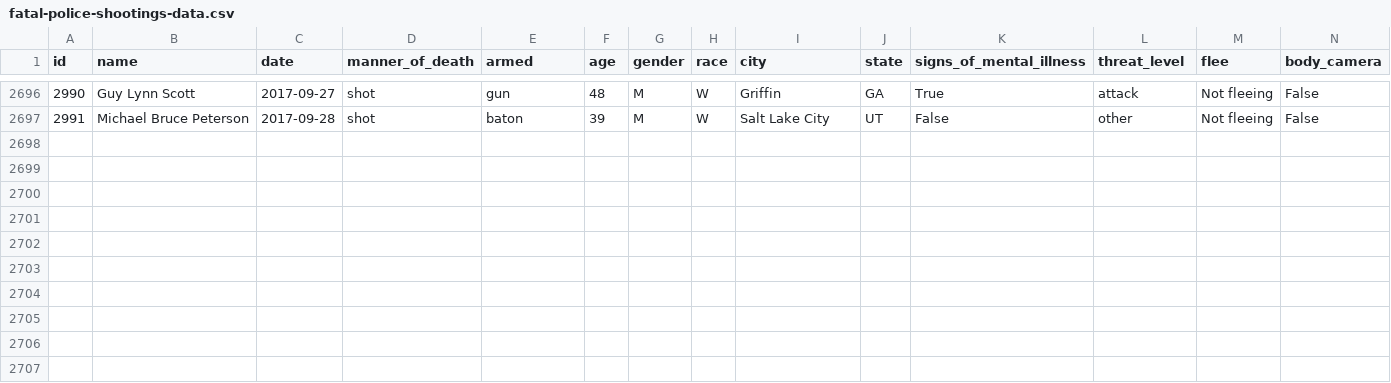
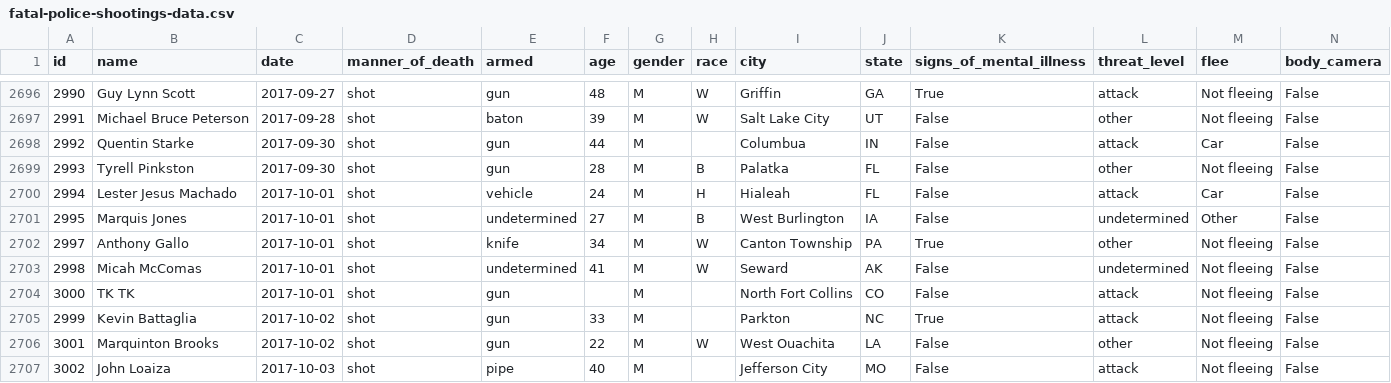
Before and after one commit to joshbegley/wapo-police-shootings, a CSV file: fatal-police-shootings-data.csv, drawn as a sheet; only a part is shown, gaps mark what is left out.

Commit message:
automatic updates

```diff
--- a/fatal-police-shootings-data.csv
+++ b/fatal-police-shootings-data.csv
@@ -2697 +2697,11 @@ id,name,date,manner_of_death,armed,age,gender,race,city,state,signs_of_mental_il
 2991,Michael Bruce Peterson,2017-09-28,shot,baton,39,M,W,Salt Lake City,UT,False,other,Not fleeing,False
+2992,Quentin Starke,2017-09-30,shot,gun,44,M,,Columbua,IN,False,attack,Car,False
+2993,Tyrell Pinkston,2017-09-30,shot,gun,28,M,B,Palatka,FL,False,other,Not fleeing,False
+2994,Lester Jesus Machado,2017-10-01,shot,vehicle,24,M,H,Hialeah,FL,False,attack,Car,False
+2995,Marquis Jones,2017-10-01,shot,undetermined,27,M,B,West Burlington,IA,False,undetermined,Other,False
+2997,Anthony Gallo,2017-10-01,shot,knife,34,M,W,Canton Township,PA,True,other,Not fleeing,False
+2998,Micah McComas,2017-10-01,shot,undetermined,41,M,W,Seward,AK,False,undetermined,Not fleeing,False
+3000,TK TK,2017-10-01,shot,gun,,M,,North Fort Collins,CO,False,attack,Not fleeing,False
+2999,Kevin Battaglia,2017-10-02,shot,gun,33,M,,Parkton,NC,True,attack,Not fleeing,False
+3001,Marquinton Brooks,2017-10-02,shot,gun,22,M,W,West Ouachita,LA,False,other,Not fleeing,False
+3002,John Loaiza,2017-10-03,shot,pipe,40,M,,Jefferson City,MO,False,attack,Not fleeing,False
```
